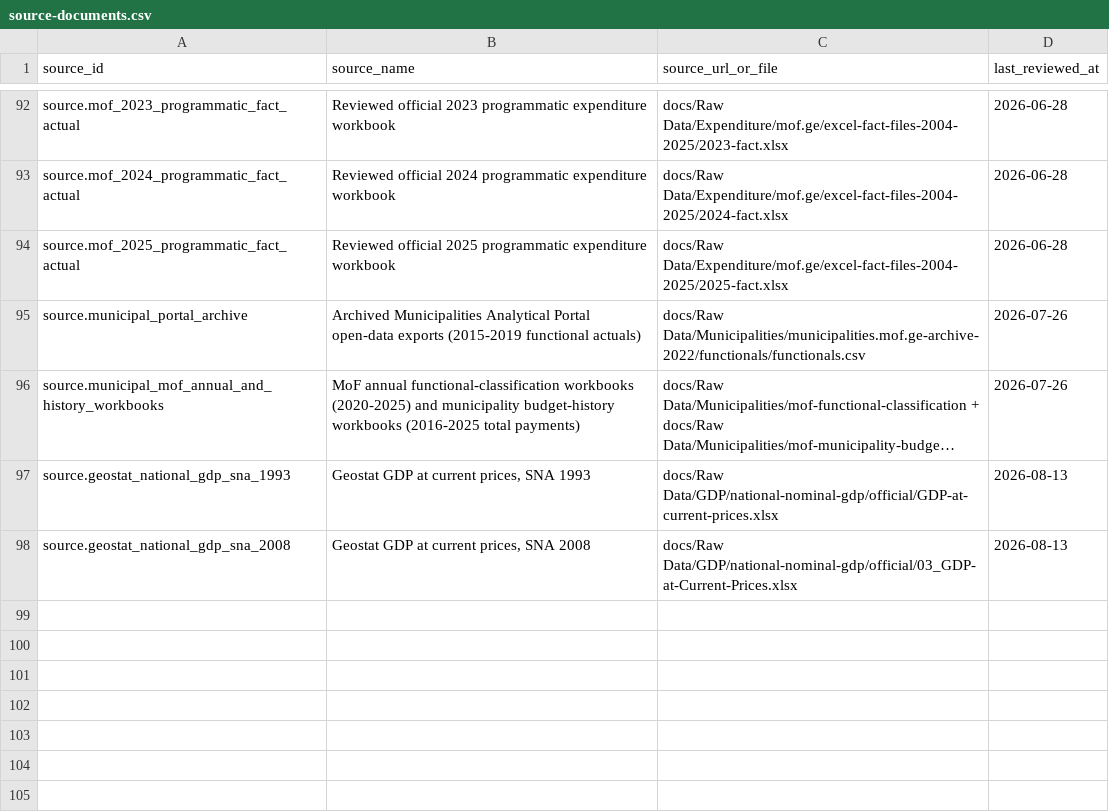
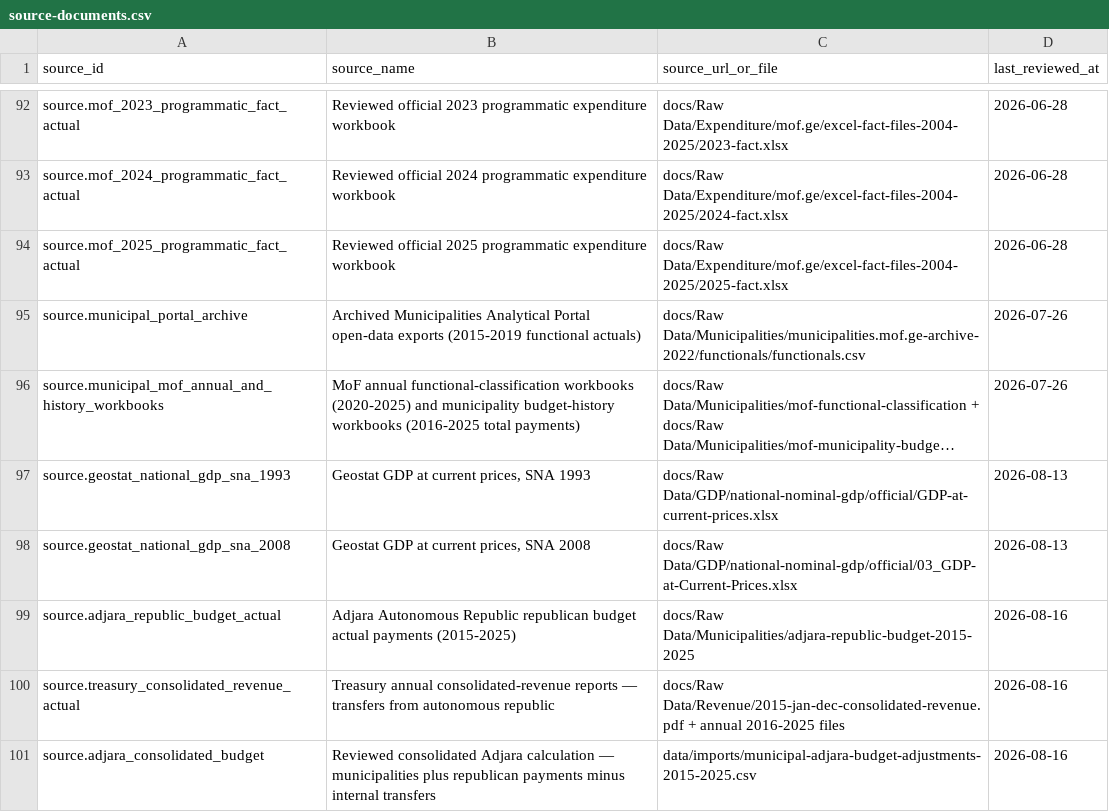
Before and after one commit to DuruMakh/geodata.ge, a CSV file: data/sources/source-documents.csv, drawn as a sheet; only a part is shown, gaps mark what is left out; long unchanged cells end in ….

Commit message:
data: mirror Adjara budget adjustments

```diff
--- a/data/sources/source-documents.csv
+++ b/data/sources/source-documents.csv
@@ -98 +98,4 @@ source.geostat_national_gdp_sna_1993,"Geostat GDP at current prices, SNA 1993",d
 source.geostat_national_gdp_sna_2008,"Geostat GDP at current prices, SNA 2008",docs/Raw Data/GDP/national-nominal-gdp/official/03_GDP-at-Current-Prices.xlsx,2026-08-13
+source.adjara_republic_budget_actual,Adjara Autonomous Republic republican budget actual payments (2015-2025),docs/Raw Data/Municipalities/adjara-republic-budget-2015-2025,2026-08-16
+source.treasury_consolidated_revenue_actual,Treasury annual consolidated-revenue reports — transfers from autonomous republic,docs/Raw Data/Revenue/2015-jan-dec-consolidated-revenue.pdf + annual 2016-2025 files,2026-08-16
+source.adjara_consolidated_budget,Reviewed consolidated Adjara calculation — municipalities plus republican payments minus internal transfers,data/imports/municipal-adjara-budget-adjustments-2015-2025.csv,2026-08-16
```
Also changed, not shown: 10 other files.
